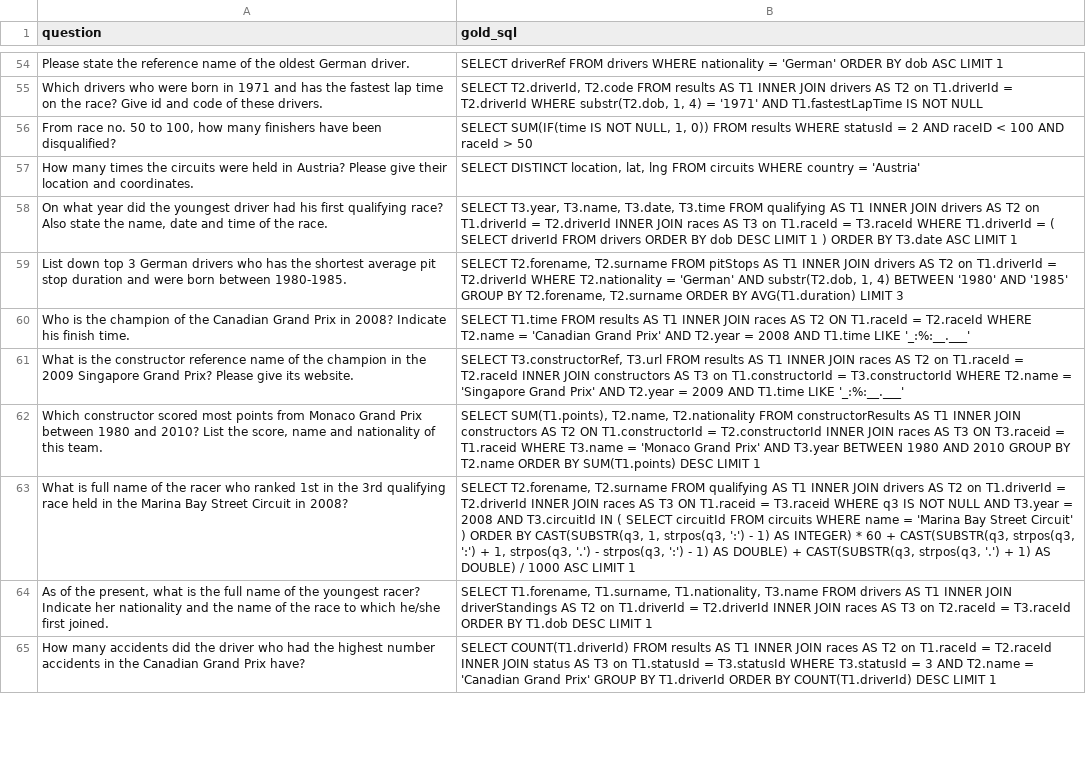
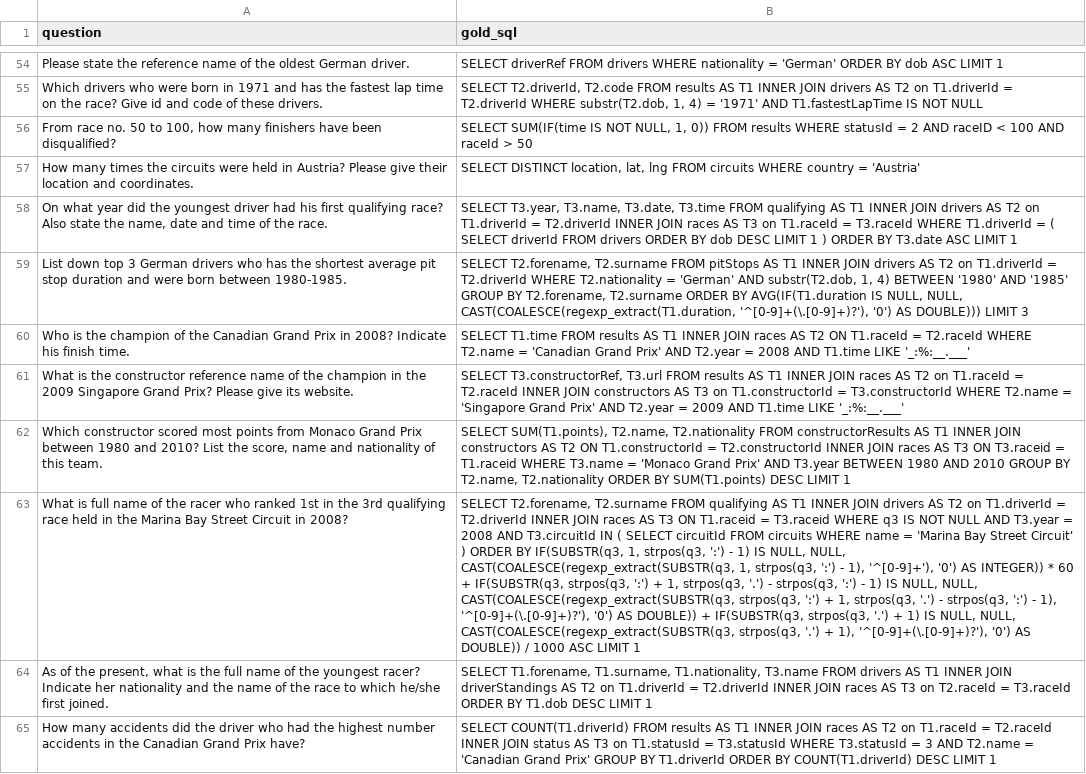
Before and after one commit to aws-samples/sample-okf-llm-wiki, a CSV file: benchmark/formula_1_questions_athena.csv, drawn as a sheet; only a part is shown, gaps mark what is left out; the diff covers the shown part only; the diff names each change by its address in the sheet, - before the commit and + after, or states it on an @@ line.

```diff
--- a/benchmark/formula_1_questions_athena.csv
+++ b/benchmark/formula_1_questions_athena.csv
-B59 (gold_sql): …ORDER BY AVG(T1.duration) LIMIT 3
+B59 (gold_sql): …ORDER BY AVG(IF(T1.duration IS NULL, NULL, CAST(COALESCE(regexp_extract(T1.duration, '^[0-9]+(\.[0-9]+)?'), '0') AS DOUBLE))) LIMIT 3
-B62 (gold_sql): …GROUP BY T2.name ORDER BY…
+B62 (gold_sql): …GROUP BY T2.name, T2.nationality ORDER BY…
-B63 (gold_sql): …ORDER BY CAST(SUBSTR(q3, 1, strpos(q3, ':') - 1) AS INTEGER) * 60 + CAST(SUBSTR(q3, strpos(q3, ':') + 1, strpos(q3, '.') - strpos(q3, ':') - 1) AS DOUBLE) + CAST(SUBSTR(q3, strpos(q3, '.') + 1) AS DOUBLE) / 1000…
+B63 (gold_sql): …ORDER BY IF(SUBSTR(q3, 1, strpos(q3, ':') - 1) IS NULL, NULL, CAST(COALESCE(regexp_extract(SUBSTR(q3, 1, strpos(q3, ':') - 1), '^[0-9]+'), '0') AS INTEGER)) * 60 + IF(SUBSTR(q3, strpos(q3, ':') + 1, strpos(q3, '.') - strpos(q3, ':') - 1) IS NULL, NULL, CAST(COALESCE(regexp_extract(SUBSTR(q3, strpos(q3, ':') + 1, strpos(q3, '.') - strpos(q3, ':') - 1), '^[0-9]+(\.[0-9]+)?'), '0') AS DOUBLE)) + IF(SUBSTR(q3, strpos(q3, '.') + 1) IS NULL, NULL, CAST(COALESCE(regexp_extract(SUBSTR(q3, strpos(q3, '.') + 1), '^[0-9]+(\.[0-9]+)?'), '0') AS DOUBLE)) / 1000…
```
Also changed, not shown: 8 edited cells elsewhere in this file, 20 other files.
